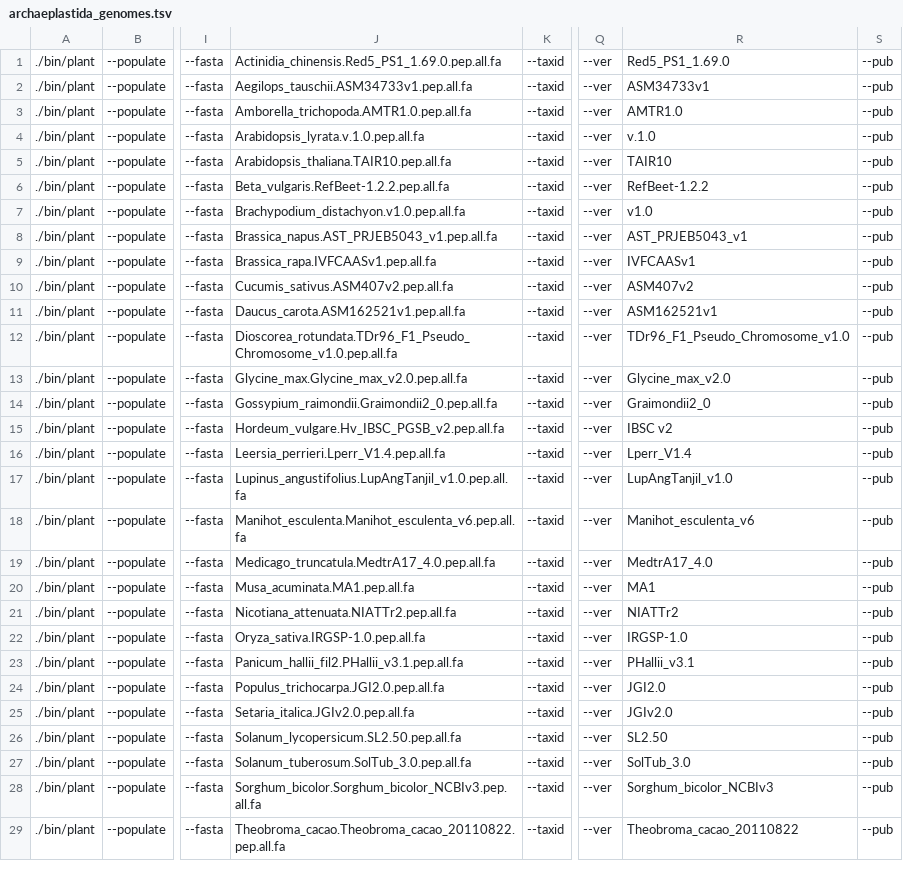
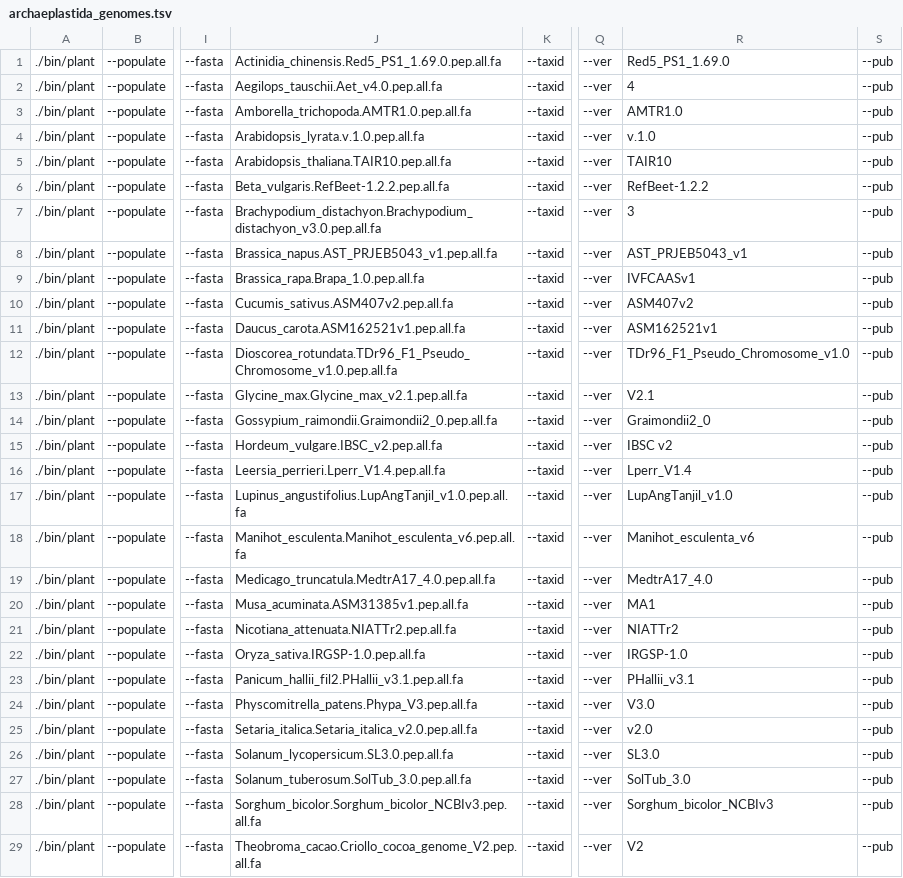
Before and after one commit to guyleonard/orchardDB, a TSV file: cider_db/archaeplastida_genomes.tsv, drawn as a sheet; only a part is shown, gaps mark what is left out; the diff covers the shown part only; the diff names each change by its address in the sheet, - before the commit and + after, or states it on an @@ line.

```diff
--- a/cider_db/archaeplastida_genomes.tsv
+++ b/cider_db/archaeplastida_genomes.tsv
-J2: Aegilops_tauschii.ASM34733v1.pep.all.fa
+J2: Aegilops_tauschii.Aet_v4.0.pep.all.fa
-R2: ASM34733v1
+R2: 4
-J7: Brachypodium_distachyon.v1.0.pep.all.fa
+J7: Brachypodium_distachyon.Brachypodium_distachyon_v3.0.pep.all.fa
-R7: v1.0
+R7: 3
-J9: Brassica_rapa.IVFCAASv1.pep.all.fa
+J9: Brassica_rapa.Brapa_1.0.pep.all.fa
-J13: Glycine_max.Glycine_max_v2.0.pep.all.fa
+J13: Glycine_max.Glycine_max_v2.1.pep.all.fa
-R13: Glycine_max_v2.0
+R13: V2.1
-J15: Hordeum_vulgare.Hv_IBSC_PGSB_v2.pep.all.fa
+J15: Hordeum_vulgare.IBSC_v2.pep.all.fa
-J20: Musa_acuminata.MA1.pep.all.fa
+J20: Musa_acuminata.ASM31385v1.pep.all.fa
-J24: Populus_trichocarpa.JGI2.0.pep.all.fa
+J24: Physcomitrella_patens.Phypa_V3.pep.all.fa
-R24: JGI2.0
+R24: V3.0
-J25: Setaria_italica.JGIv2.0.pep.all.fa
+J25: Setaria_italica.Setaria_italica_v2.0.pep.all.fa
-R25: JGIv2.0
+R25: v2.0
-J26: Solanum_lycopersicum.SL2.50.pep.all.fa
+J26: Solanum_lycopersicum.SL3.0.pep.all.fa
-R26: SL2.50
+R26: SL3.0
-J29: Theobroma_cacao.Theobroma_cacao_20110822.pep.all.fa
+J29: Theobroma_cacao.Criollo_cocoa_genome_V2.pep.all.fa
-R29: Theobroma_cacao_20110822
+R29: V2
```
Also changed, not shown: 8 edited cells elsewhere in this file, 2 other files.
